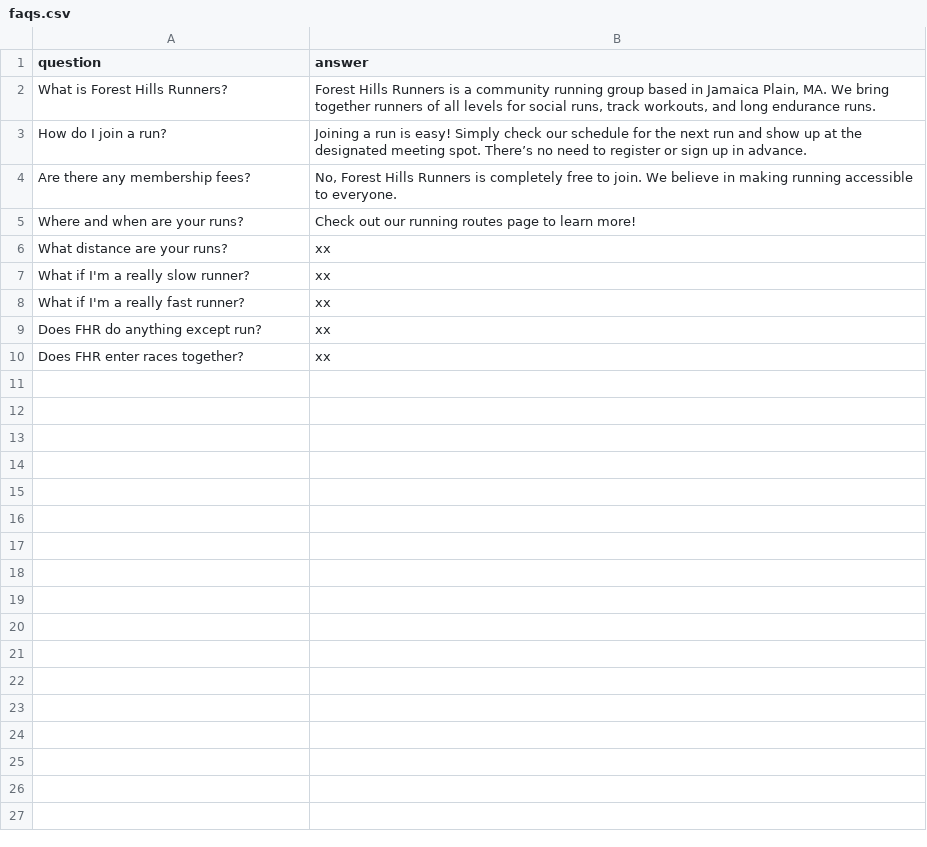
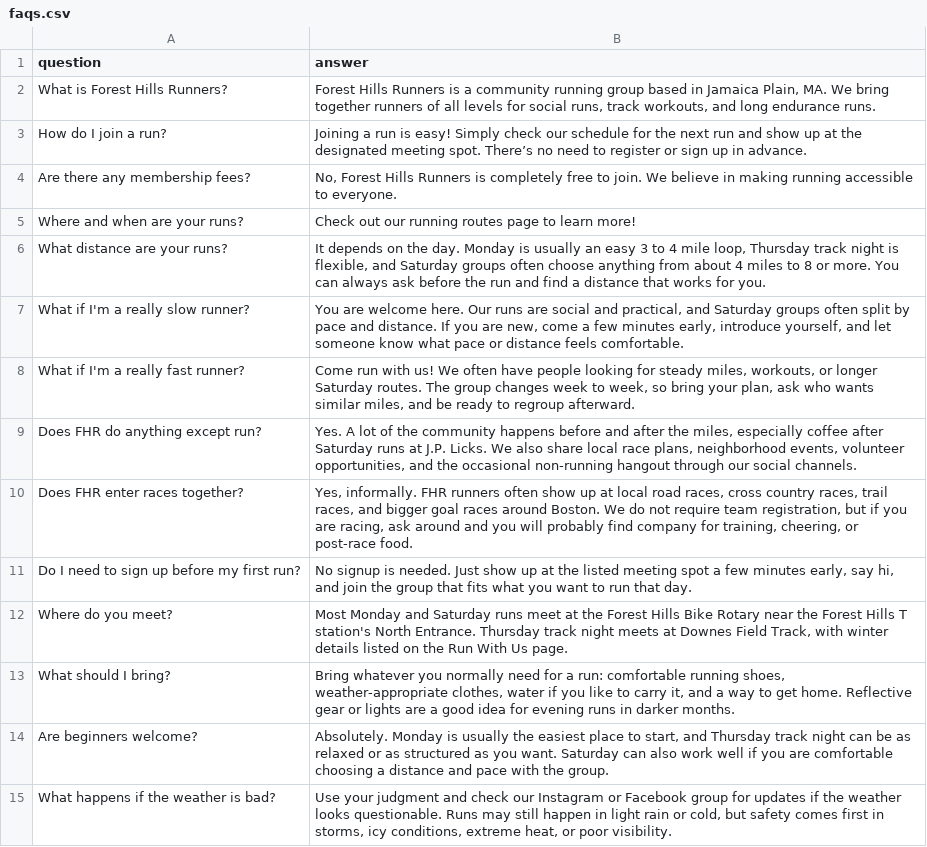
Before and after one commit to fhrunners/index, a CSV file: faqs.csv, drawn as a sheet.

```diff
--- a/faqs.csv
+++ b/faqs.csv
@@ -5,6 +5,11 @@ Are there any membership fees?|No, Forest Hills Runners is completely free to jo
 Where and when are your runs?|Check out our running routes page to learn more!
-What distance are your runs?|xx
-What if I'm a really slow runner?|xx
-What if I'm a really fast runner?|xx
-Does FHR do anything except run?|xx
-Does FHR enter races together?|xx
+What distance are your runs?|It depends on the day. Monday is usually an easy 3 to 4 mile loop, Thursday track night is flexible, and Saturday groups often choose anything from about 4 miles to 8 or more. You can always ask before the run and find a distance that works for you.
+What if I'm a really slow runner?|You are welcome here. Our runs are social and practical, and Saturday groups often split by pace and distance. If you are new, come a few minutes early, introduce yourself, and let someone know what pace or distance feels comfortable.
+What if I'm a really fast runner?|Come run with us! We often have people looking for steady miles, workouts, or longer Saturday routes. The group changes week to week, so bring your plan, ask who wants similar miles, and be ready to regroup afterward.
+Does FHR do anything except run?|Yes. A lot of the community happens before and after the miles, especially coffee after Saturday runs at J.P. Licks. We also share local race plans, neighborhood events, volunteer opportunities, and the occasional non-running hangout through our social channels.
+Does FHR enter races together?|Yes, informally. FHR runners often show up at local road races, cross country races, trail races, and bigger goal races around Boston. We do not require team registration, but if you are racing, ask around and you will probably find company for training, cheering, or post-race food.
+Do I need to sign up before my first run?|No signup is needed. Just show up at the listed meeting spot a few minutes early, say hi, and join the group that fits what you want to run that day.
+Where do you meet?|Most Monday and Saturday runs meet at the Forest Hills Bike Rotary near the Forest Hills T station's North Entrance. Thursday track night meets at Downes Field Track, with winter details listed on the Run With Us page.
+What should I bring?|Bring whatever you normally need for a run: comfortable running shoes, weather-appropriate clothes, water if you like to carry it, and a way to get home. Reflective gear or lights are a good idea for evening runs in darker months.
+Are beginners welcome?|Absolutely. Monday is usually the easiest place to start, and Thursday track night can be as relaxed or as structured as you want. Saturday can also work well if you are comfortable choosing a distance and pace with the group.
+What happens if the weather is bad?|Use your judgment and check our Instagram or Facebook group for updates if the weather looks questionable. Runs may still happen in light rain or cold, but safety comes first in storms, icy conditions, extreme heat, or poor visibility.
```
Also changed, not shown: 23 other files.
